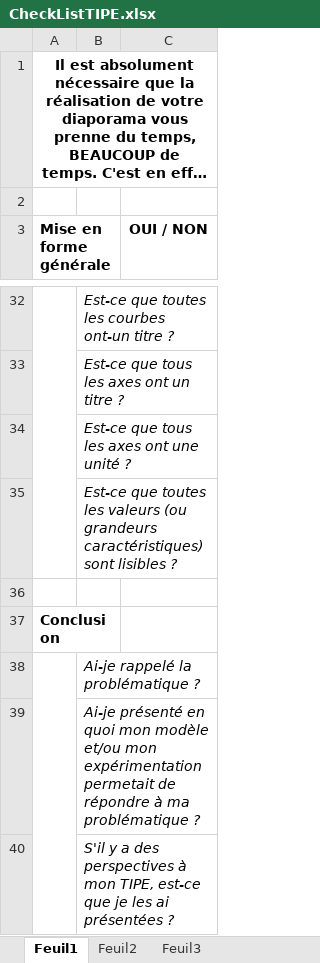
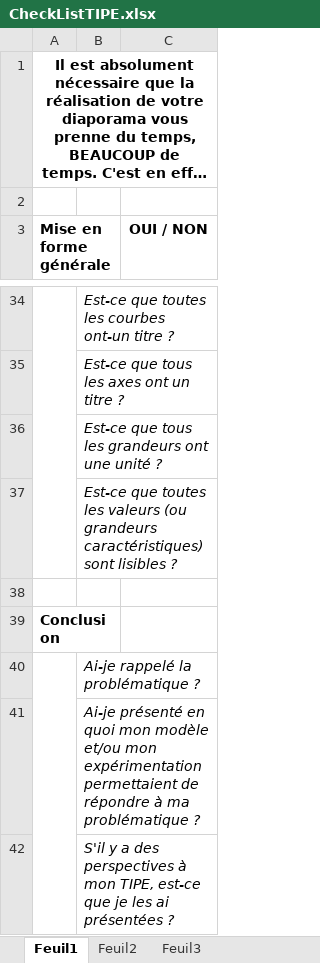
Before and after one commit to xpessoles/PSI, an Excel workbook: TIPE/CheckListTIPE.xlsx, sheet Feuil1, drawn as a sheet; only a part is shown, gaps mark what is left out; long unchanged cells end in …; values as stored, in another font and other column widths than the file's, no borders; addresses are those after the commit; the diff covers the shown part only; the diff names each change by its address in the sheet, - before the commit and + after, or states it on an @@ line.

```diff
--- a/TIPE/CheckListTIPE.xlsx (sheet Feuil1)
+++ b/TIPE/CheckListTIPE.xlsx (sheet Feuil1)
-B36: Est-ce que tous les axes ont une unité ?
+B36: Est-ce que tous les grandeurs ont une unité ?
-B41: …mon expérimentation permetait de répondre…
+B41: …mon expérimentation permettaient de répondre…
```
Also changed, not shown: 2 added rows and 10 edited cells elsewhere in this sheet.
